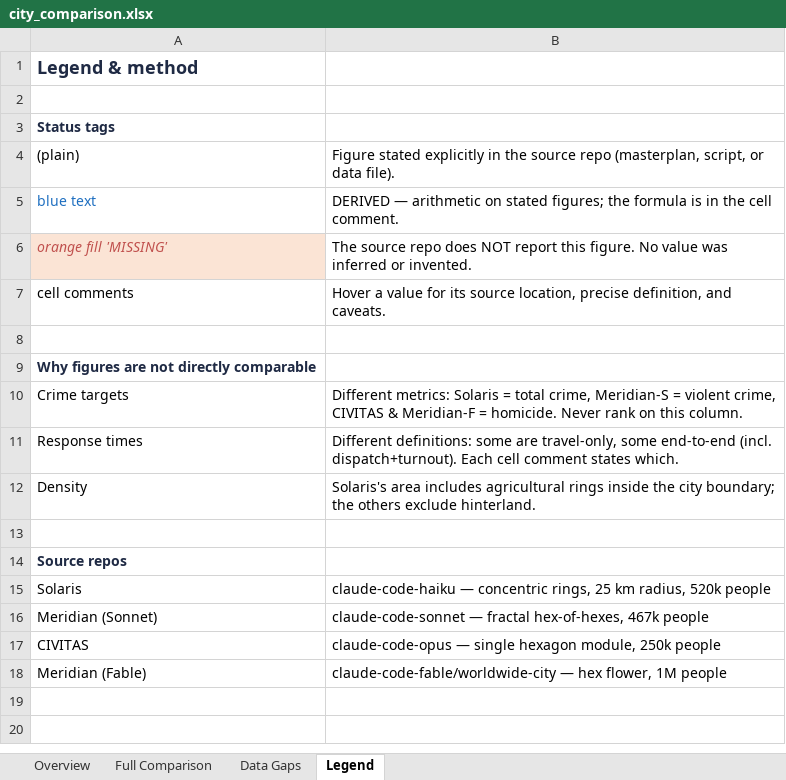
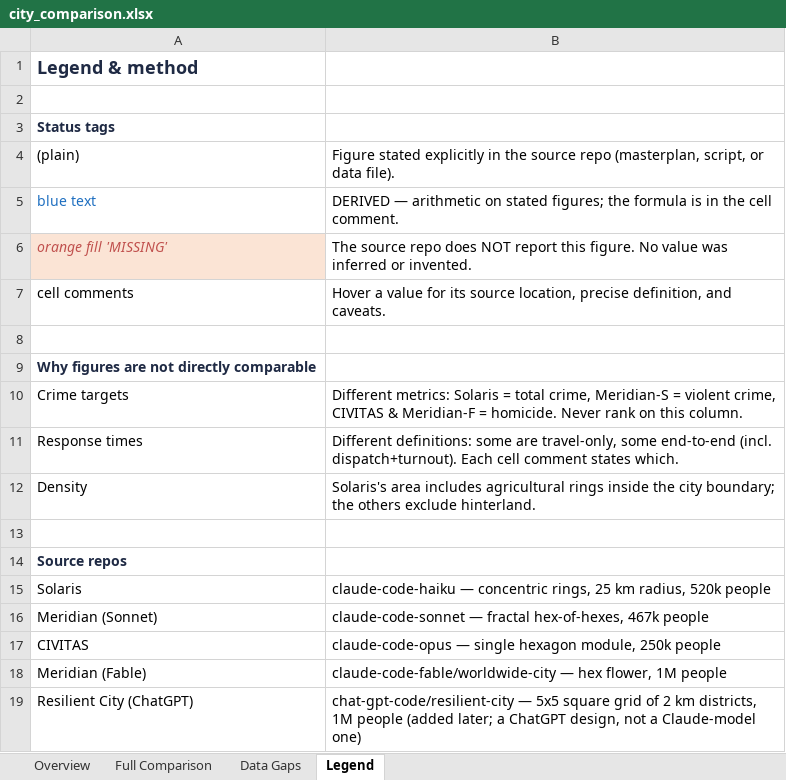
Before and after one commit to DragonHacker123/claude-code-tests, an Excel workbook: city_comparison.xlsx, sheet Legend, drawn as a sheet; values as stored, in another font and other column widths than the file's, no borders; the diff names each change by its address in the sheet, - before the commit and + after, or states it on an @@ line.

```diff
--- a/city_comparison.xlsx (sheet Legend)
+++ b/city_comparison.xlsx (sheet Legend)
+row 19: Resilient City (ChatGPT) | chat-gpt-code/resilient-city — 5x5 square grid of 2 km districts, 1M people (added later; a ChatGPT design, not a Claude-model one)
```
Also changed, not shown: sheet Data Gaps, sheet Overview, sheet Full Comparison, 7 other files.
